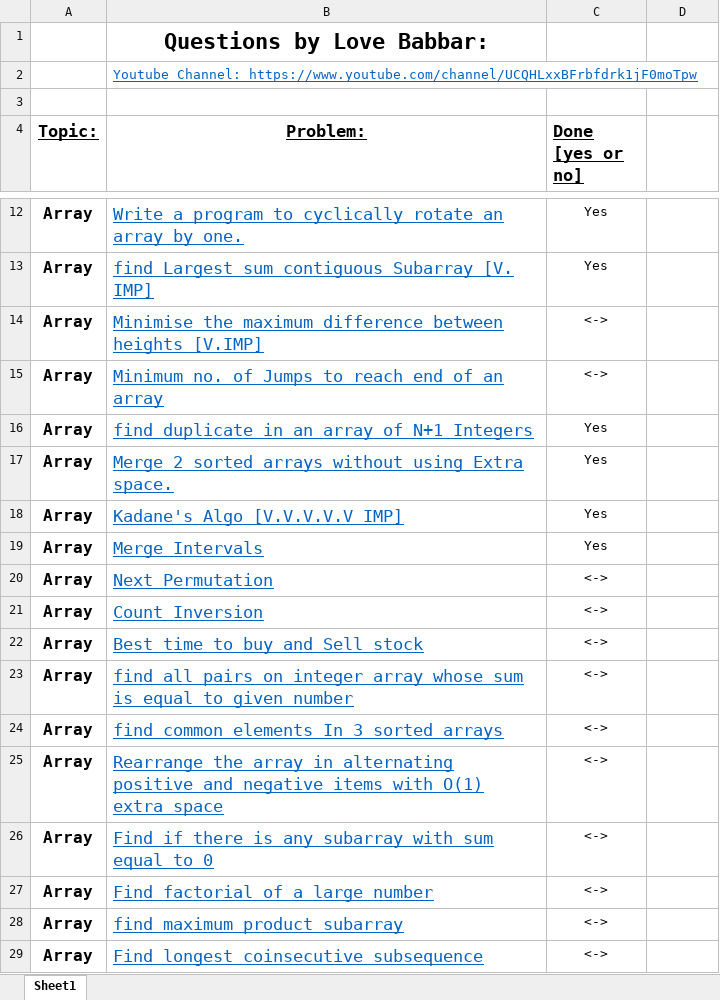
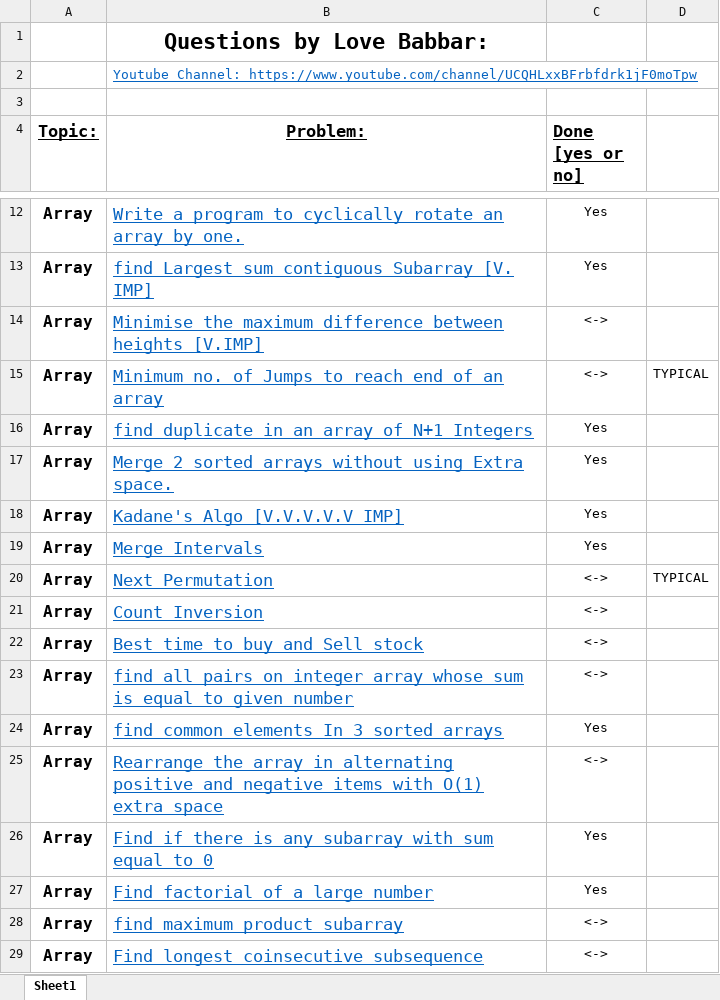
Before and after one commit to dikshant-dwivedi/DSA, an Excel workbook: FINAL450.xlsx, sheet Sheet1, drawn as a sheet; only a part is shown, gaps mark what is left out; values as stored, in another font and other column widths than the file's, no borders; the diff names each change by its address in the sheet, - before the commit and + after, or states it on an @@ line.

```diff
--- a/FINAL450.xlsx (sheet Sheet1)
+++ b/FINAL450.xlsx (sheet Sheet1)
-D15: (empty)
+D15: TYPICAL
-D20: (empty)
+D20: TYPICAL
-C24 (Done [yes or no]): <->
+C24 (Done [yes or no]): Yes
-C26:C27 (Done [yes or no]): <->
+C26:C27 (Done [yes or no]): Yes
```
Also changed, not shown: 1 other file.
